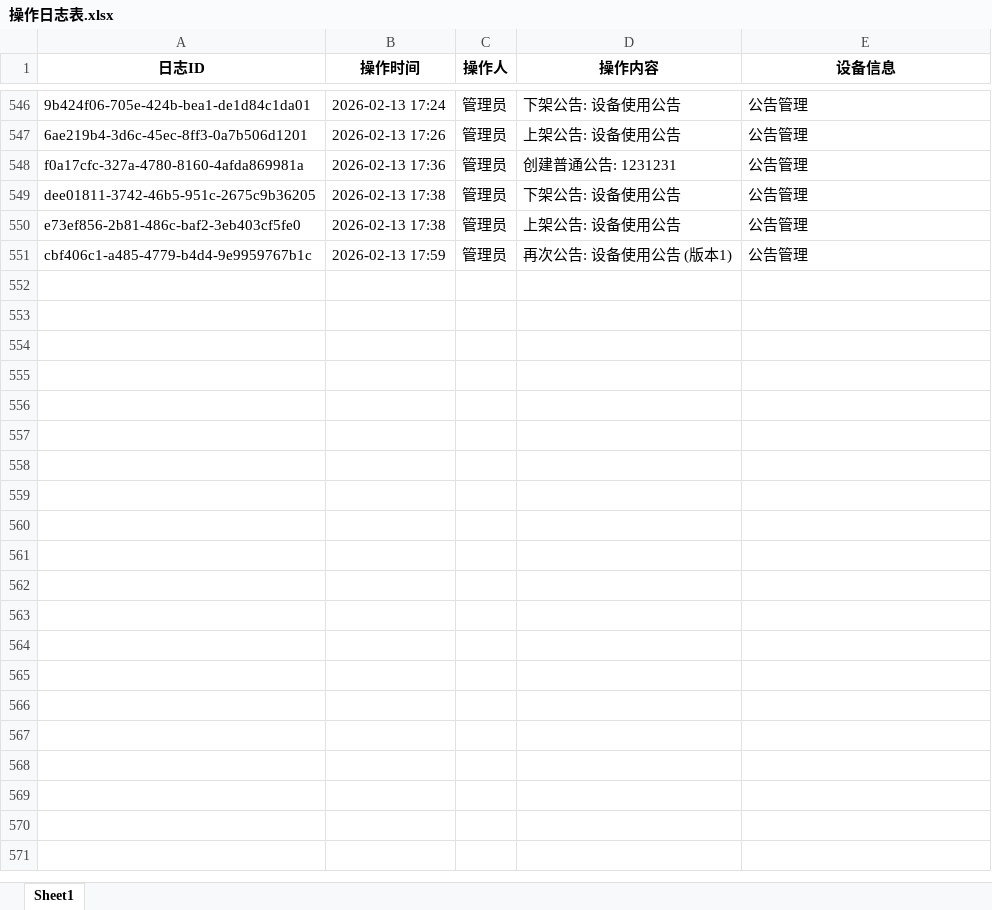
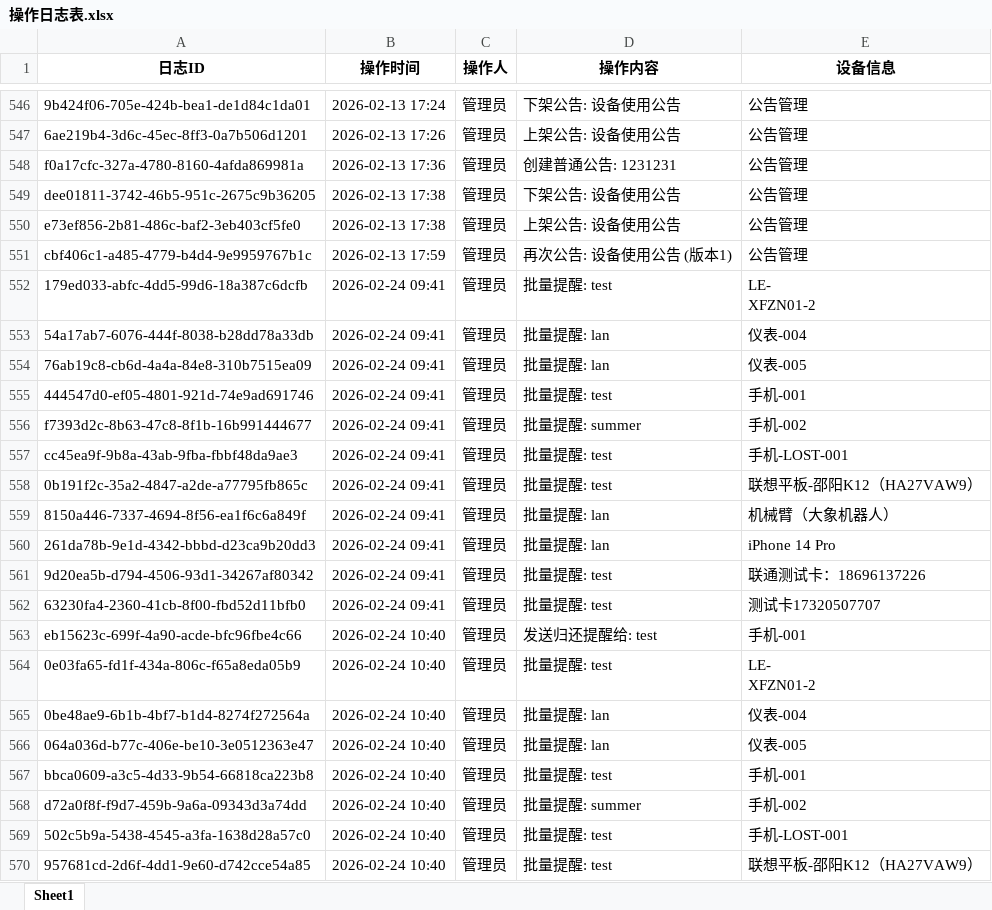
Before and after one commit to lan870606637/Automotive-Mobile-Device-Management-Platform, an Excel workbook: excel_templates/操作日志表.xlsx, sheet Sheet1, drawn as a sheet; only a part is shown, gaps mark what is left out; values as stored, in another font and other column widths than the file's, no borders; ↵ is a line break in a cell; the diff covers the shown part only; the diff names each change by its address in the sheet, - before the commit and + after, or states it on an @@ line.

```diff
--- a/excel_templates/操作日志表.xlsx (sheet Sheet1)
+++ b/excel_templates/操作日志表.xlsx (sheet Sheet1)
+row 552: 179ed033-abfc-4dd5-99d6-18a387c6dcfb | 2026-02-24 09:41 | 管理员 | 批量提醒: test | LE- ↵ XFZN01-2
+row 553: 54a17ab7-6076-444f-8038-b28dd78a33db | 2026-02-24 09:41 | 管理员 | 批量提醒: lan | 仪表-004
+row 554: 76ab19c8-cb6d-4a4a-84e8-310b7515ea09 | 2026-02-24 09:41 | 管理员 | 批量提醒: lan | 仪表-005
+row 555: 444547d0-ef05-4801-921d-74e9ad691746 | 2026-02-24 09:41 | 管理员 | 批量提醒: test | 手机-001
+row 556: f7393d2c-8b63-47c8-8f1b-16b991444677 | 2026-02-24 09:41 | 管理员 | 批量提醒: summer | 手机-002
+row 557: cc45ea9f-9b8a-43ab-9fba-fbbf48da9ae3 | 2026-02-24 09:41 | 管理员 | 批量提醒: test | 手机-LOST-001
+row 558: 0b191f2c-35a2-4847-a2de-a77795fb865c | 2026-02-24 09:41 | 管理员 | 批量提醒: test | 联想平板-邵阳K12（HA27VAW9）
+row 559: 8150a446-7337-4694-8f56-ea1f6c6a849f | 2026-02-24 09:41 | 管理员 | 批量提醒: lan | 机械臂（大象机器人）
+row 560: 261da78b-9e1d-4342-bbbd-d23ca9b20dd3 | 2026-02-24 09:41 | 管理员 | 批量提醒: lan | iPhone 14 Pro
+row 561: 9d20ea5b-d794-4506-93d1-34267af80342 | 2026-02-24 09:41 | 管理员 | 批量提醒: test | 联通测试卡：18696137226
+row 562: 63230fa4-2360-41cb-8f00-fbd52d11bfb0 | 2026-02-24 09:41 | 管理员 | 批量提醒: test | 测试卡17320507707
+row 563: eb15623c-699f-4a90-acde-bfc96fbe4c66 | 2026-02-24 10:40 | 管理员 | 发送归还提醒给: test | 手机-001
+row 564: 0e03fa65-fd1f-434a-806c-f65a8eda05b9 | 2026-02-24 10:40 | 管理员 | 批量提醒: test | LE- ↵ XFZN01-2
+row 565: 0be48ae9-6b1b-4bf7-b1d4-8274f272564a | 2026-02-24 10:40 | 管理员 | 批量提醒: lan | 仪表-004
+row 566: 064a036d-b77c-406e-be10-3e0512363e47 | 2026-02-24 10:40 | 管理员 | 批量提醒: lan | 仪表-005
+row 567: bbca0609-a3c5-4d33-9b54-66818ca223b8 | 2026-02-24 10:40 | 管理员 | 批量提醒: test | 手机-001
+row 568: d72a0f8f-f9d7-459b-9a6a-09343d3a74dd | 2026-02-24 10:40 | 管理员 | 批量提醒: summer | 手机-002
+row 569: 502c5b9a-5438-4545-a3fa-1638d28a57c0 | 2026-02-24 10:40 | 管理员 | 批量提醒: test | 手机-LOST-001
+row 570: 957681cd-2d6f-4dd1-9e60-d742cce54a85 | 2026-02-24 10:40 | 管理员 | 批量提醒: test | 联想平板-邵阳K12（HA27VAW9）
```
Also changed, not shown: 40 added rows elsewhere in this sheet, excel_templates/公告表.xlsx, excel_templates/手机表.xlsx, 31 other files.
